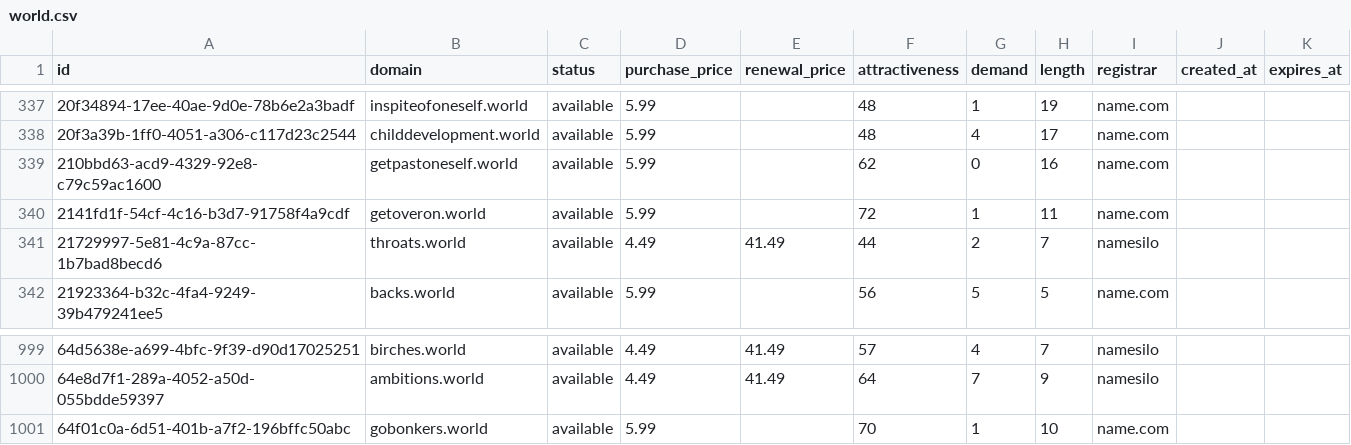
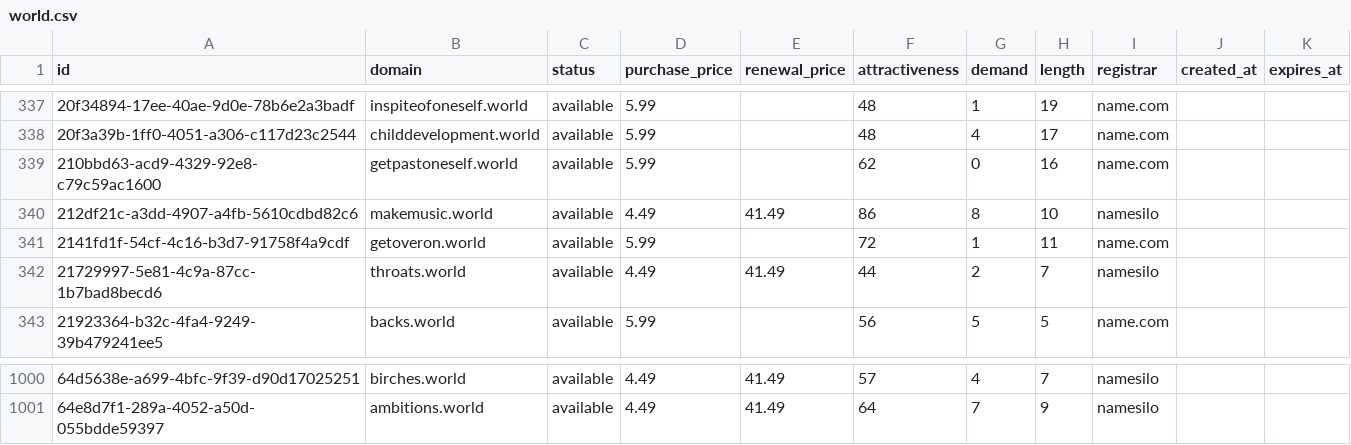
Before and after one commit to UniqueDomains/world-oneword-domains, a CSV file: world.csv, drawn as a sheet; only a part is shown, gaps mark what is left out; removed rows and columns are numbered as before the commit, all else as after; the diff names each change by its address in the sheet, - before the commit and + after, or states it on an @@ line.

Commit message:
Domains update

```diff
--- a/world.csv
+++ b/world.csv
+row 340: 212df21c-a3dd-4907-a4fb-5610cdbd82c6 | makemusic.world | available | 4.49 | 41.49 | 86 | 8 | 10 | namesilo
-row 1001: 64f01c0a-6d51-401b-a7f2-196bffc50abc | gobonkers.world | available | 5.99 |  | 70 | 1 | 10 | name.com
```
Also changed, not shown: 1 other file.
